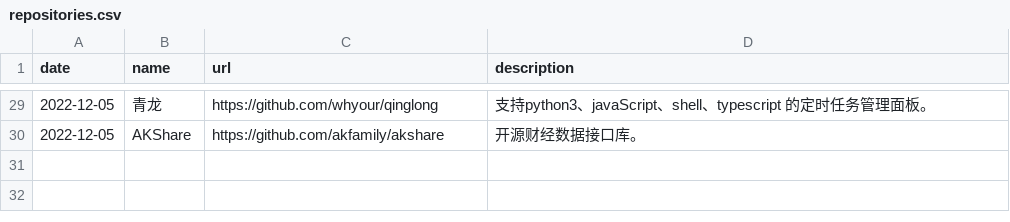
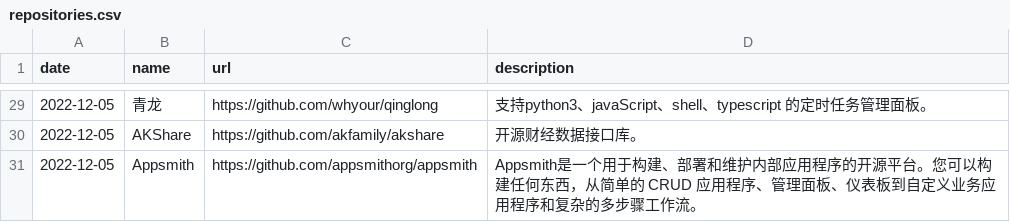
Before and after one commit to AmazingOpenSource/amazingopensource.github.io, a CSV file: repositories.csv, drawn as a sheet; only a part is shown, gaps mark what is left out; the diff names each change by its address in the sheet, - before the commit and + after, or states it on an @@ line.

Commit message:
Update repositories.csv

```diff
--- a/repositories.csv
+++ b/repositories.csv
+row 31: 2022-12-05 | Appsmith | https://github.com/appsmithorg/appsmith | Appsmith是一个用于构建、部署和维护内部应用程序的开源平台。您可以构建任何东西，从简单的 CRUD 应用程序、管理面板、仪表板到自定义业务应用程序和复杂的多步骤工作流。
```
